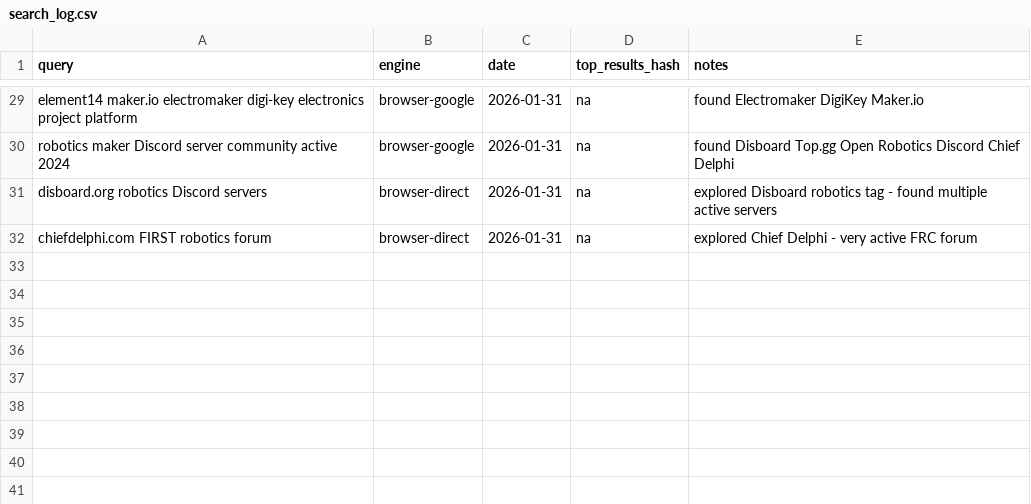
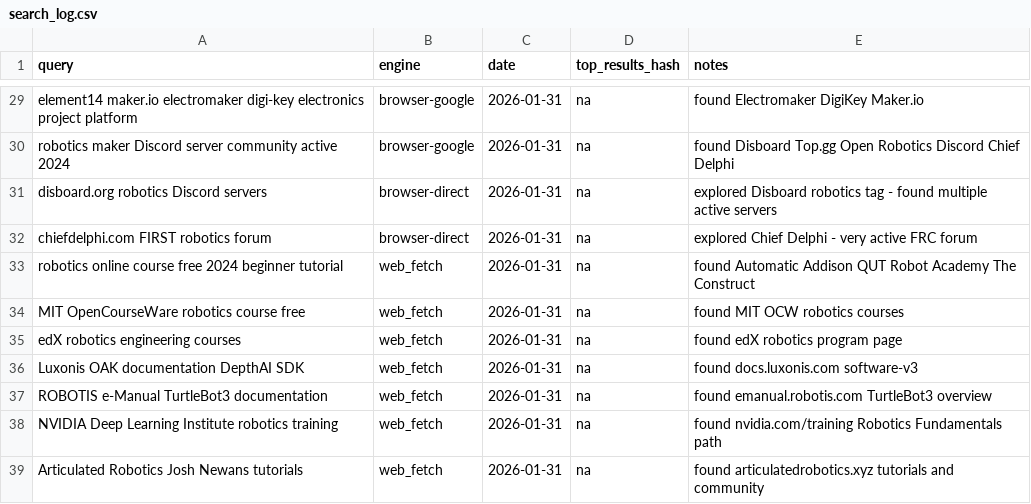
Before and after one commit to jarvis-jai/robot-diy-landscape, a CSV file: data/search_log.csv, drawn as a sheet; only a part is shown, gaps mark what is left out.

```diff
--- a/data/search_log.csv
+++ b/data/search_log.csv
@@ -32 +32,8 @@ disboard.org robotics Discord servers,browser-direct,2026-01-31,na,explored Disb
 chiefdelphi.com FIRST robotics forum,browser-direct,2026-01-31,na,explored Chief Delphi - very active FRC forum
+robotics online course free 2024 beginner tutorial,web_fetch,2026-01-31,na,found Automatic Addison QUT Robot Academy The Construct
+MIT OpenCourseWare robotics course free,web_fetch,2026-01-31,na,found MIT OCW robotics courses
+edX robotics engineering courses,web_fetch,2026-01-31,na,found edX robotics program page
+Luxonis OAK documentation DepthAI SDK,web_fetch,2026-01-31,na,found docs.luxonis.com software-v3
+ROBOTIS e-Manual TurtleBot3 documentation,web_fetch,2026-01-31,na,found emanual.robotis.com TurtleBot3 overview
+NVIDIA Deep Learning Institute robotics training,web_fetch,2026-01-31,na,found nvidia.com/training Robotics Fundamentals path
+Articulated Robotics Josh Newans tutorials,web_fetch,2026-01-31,na,found articulatedrobotics.xyz tutorials and community
```
Also changed, not shown: data/url_backlog.csv, data/visited_urls.csv, 4 other files.
